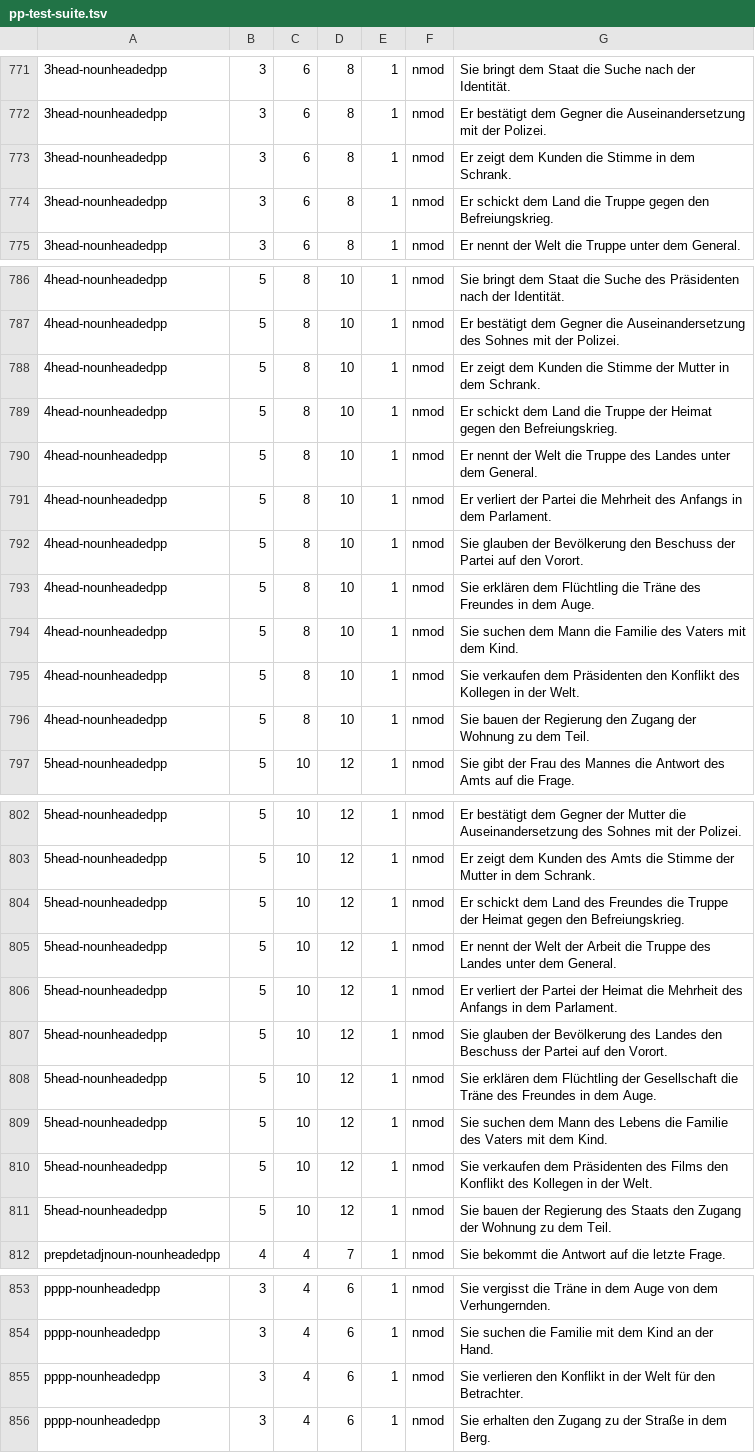
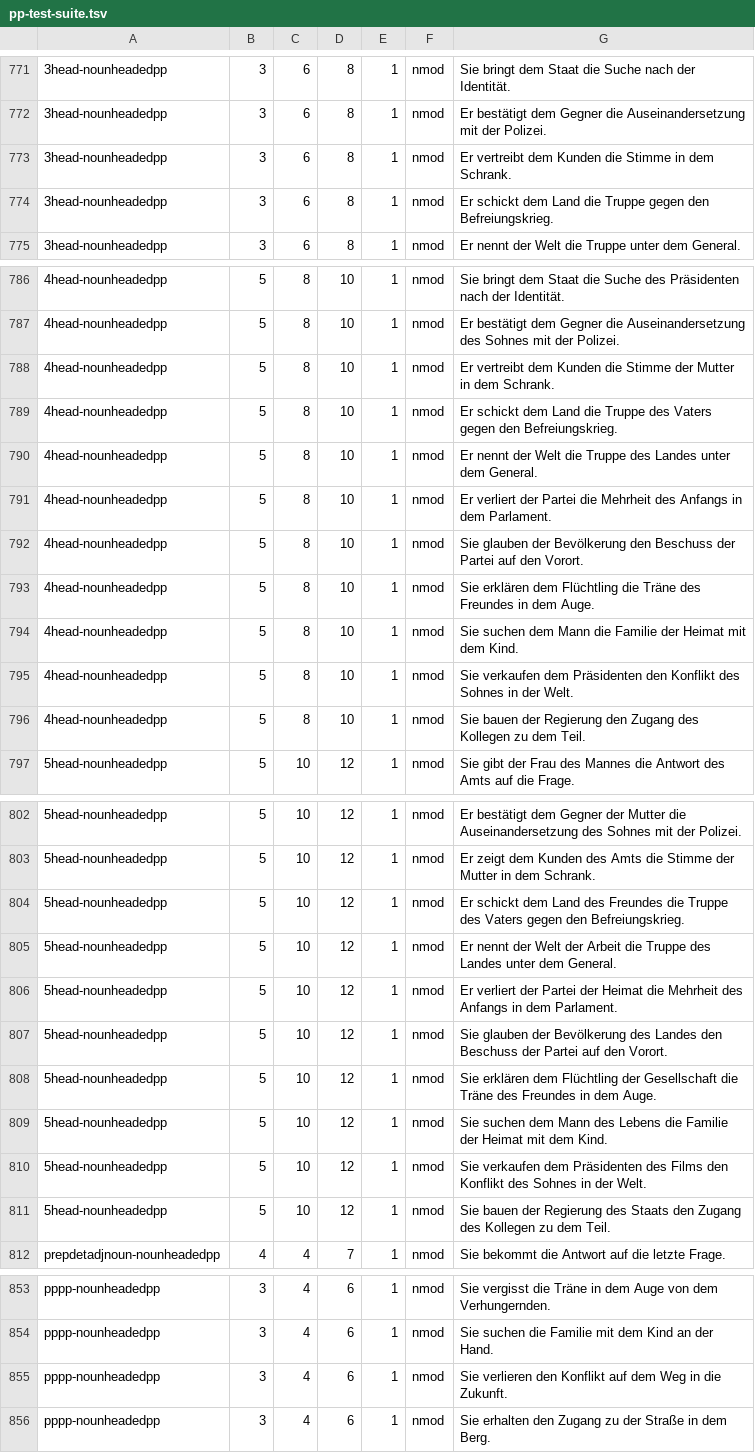
Before and after one commit to DiveFish/PPATS, a TSV file: material/pp-test-suite.tsv, drawn as a sheet; only a part is shown, gaps mark what is left out; the diff covers the shown part only; the diff names each change by its address in the sheet, - before the commit and + after, or states it on an @@ line.

```diff
--- a/material/pp-test-suite.tsv
+++ b/material/pp-test-suite.tsv
-G773: Er zeigt dem Kunden…
+G773: Er vertreibt dem Kunden…
-G788: Er zeigt dem Kunden…
+G788: Er vertreibt dem Kunden…
-G789: …die Truppe der Heimat gegen den…
+G789: …die Truppe des Vaters gegen den…
-G794: …die Familie des Vaters mit dem…
+G794: …die Familie der Heimat mit dem…
-G795: …Konflikt des Kollegen in der…
+G795: …Konflikt des Sohnes in der…
-G796: …den Zugang der Wohnung zu dem…
+G796: …den Zugang des Kollegen zu dem…
-G804: …die Truppe der Heimat gegen den…
+G804: …die Truppe des Vaters gegen den…
-G809: …die Familie des Vaters mit dem…
+G809: …die Familie der Heimat mit dem…
-G810: …Konflikt des Kollegen in der…
+G810: …Konflikt des Sohnes in der…
-G811: …den Zugang der Wohnung zu dem…
+G811: …den Zugang des Kollegen zu dem…
-G855: …den Konflikt in der Welt für den Betrachter.
+G855: …den Konflikt auf dem Weg in die Zukunft.
```
Also changed, not shown: 4 edited cells elsewhere in this file, material/word-and-phrase-frequencies.tsv.
